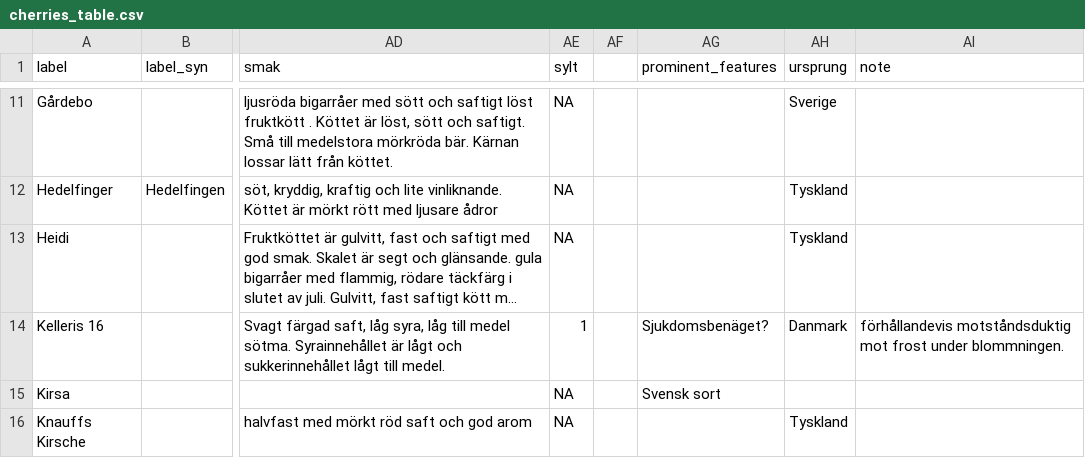
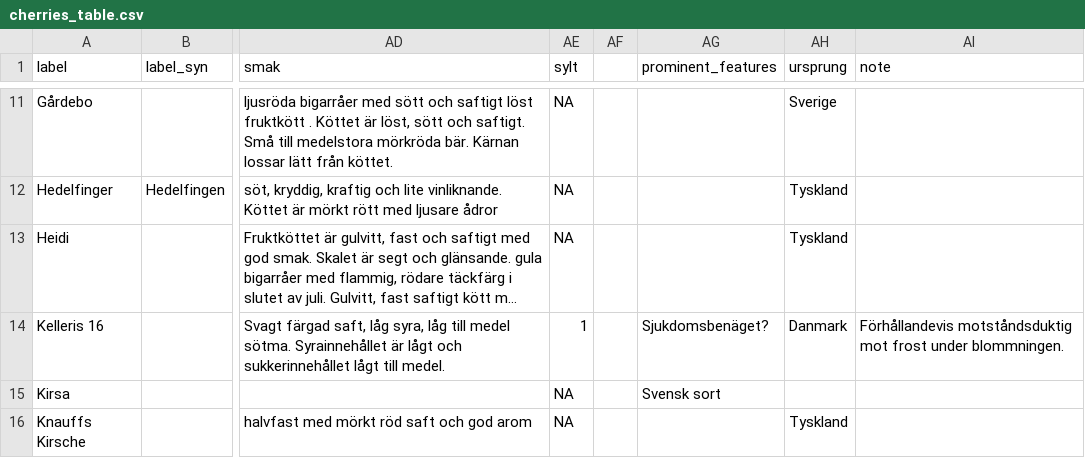
Before and after one commit to eeenilsson/odling, a CSV file: cherries_table.csv, drawn as a sheet; only a part is shown, gaps mark what is left out; long unchanged cells end in …; the diff covers the shown part only; the diff names each change by its address in the sheet, - before the commit and + after, or states it on an @@ line.

```diff
--- a/cherries_table.csv
+++ b/cherries_table.csv
-AI14 (note): förhållandevis motståndsduktig mot…
+AI14 (note): Förhållandevis motståndsduktig mot…
```
Also changed, not shown: 9 edited cells elsewhere in this file, ros_phenology_aggr.csv, ros_phenology_aggr_curated.csv, 15 other files.
